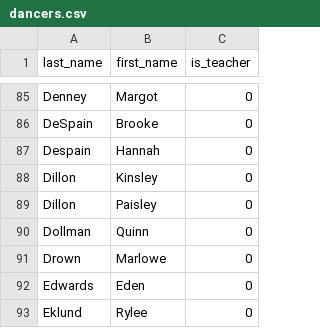
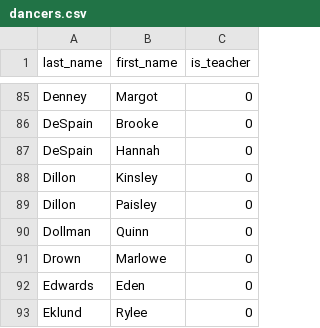
Before and after one commit to jakeboone02/cfta-recital-2026, a CSV file: src/dancers.csv, drawn as a sheet; only a part is shown, gaps mark what is left out.

```diff
--- a/src/dancers.csv
+++ b/src/dancers.csv
@@ -86,3 +86,3 @@ Denney,Margot,0
 DeSpain,Brooke,0
-Despain,Hannah,0
+DeSpain,Hannah,0
 Dillon,Kinsley,0
```
Also changed, not shown: src/dancer_classes.csv, 6 other files.
